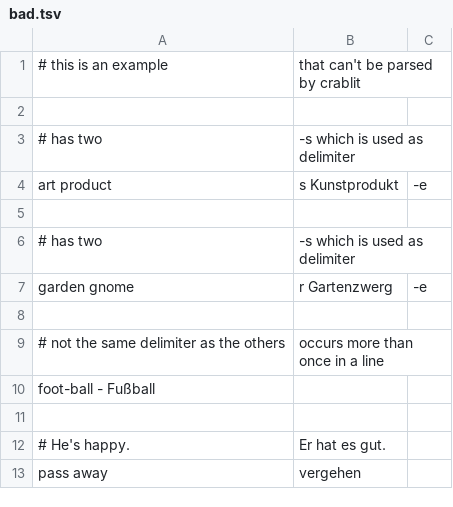
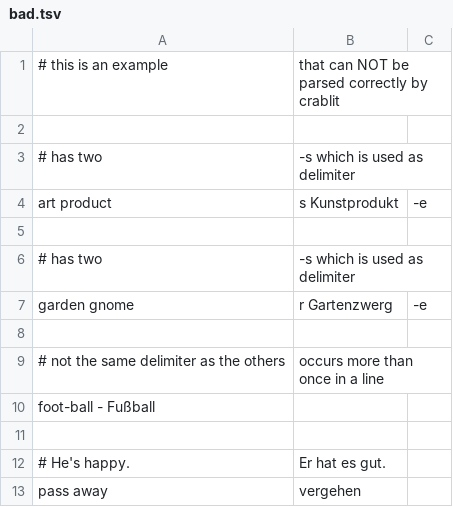
Before and after one commit to JeromeSchmied/crablit, a TSV file: examples/bad.tsv, drawn as a sheet.

```diff
--- a/examples/bad.tsv
+++ b/examples/bad.tsv
@@ -1,2 +1,2 @@
-# this is an example, that can't be parsed by crablit
+# this is an example, that can NOT be parsed correctly by crablit
 
```
Also changed, not shown: 4 other files.
